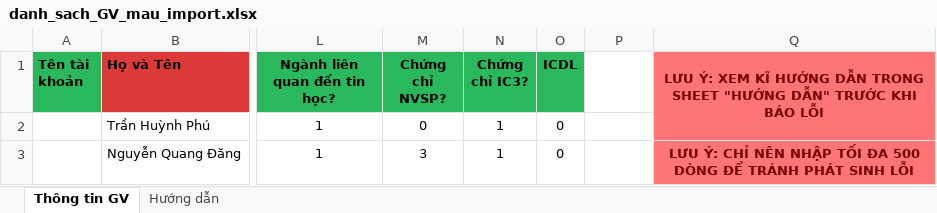
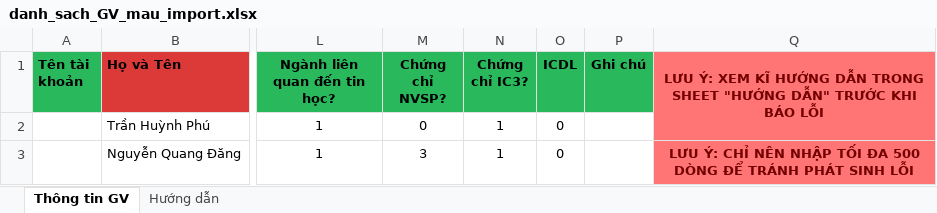
Before and after one commit to Doraneko1996/DORA_E-Learning, an Excel workbook: backend/static/templates/danh_sach_GV_mau_import.xlsx, sheet Thông tin GV, drawn as a sheet; only a part is shown, gaps mark what is left out; values as stored, in another font and other column widths than the file's, no borders; the diff names each change by its address in the sheet, - before the commit and + after, or states it on an @@ line.

```diff
--- a/backend/static/templates/danh_sach_GV_mau_import.xlsx (sheet Thông tin GV)
+++ b/backend/static/templates/danh_sach_GV_mau_import.xlsx (sheet Thông tin GV)
-P1: (empty)
+P1: Ghi chú
-P1 fill: none
+P1 fill: #29B95C
```
Also changed, not shown: sheet Hướng dẫn, 27 other files.
